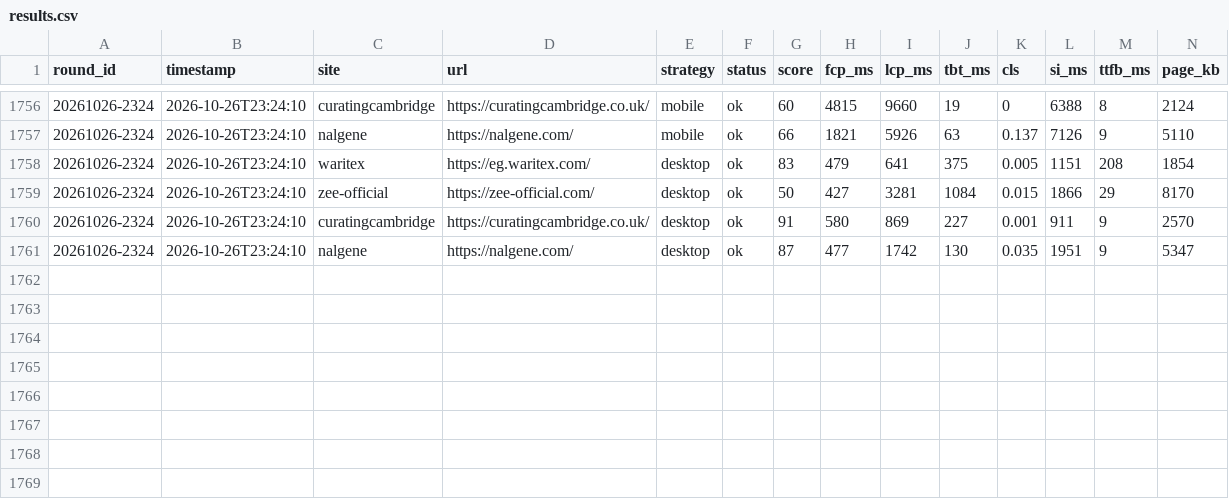
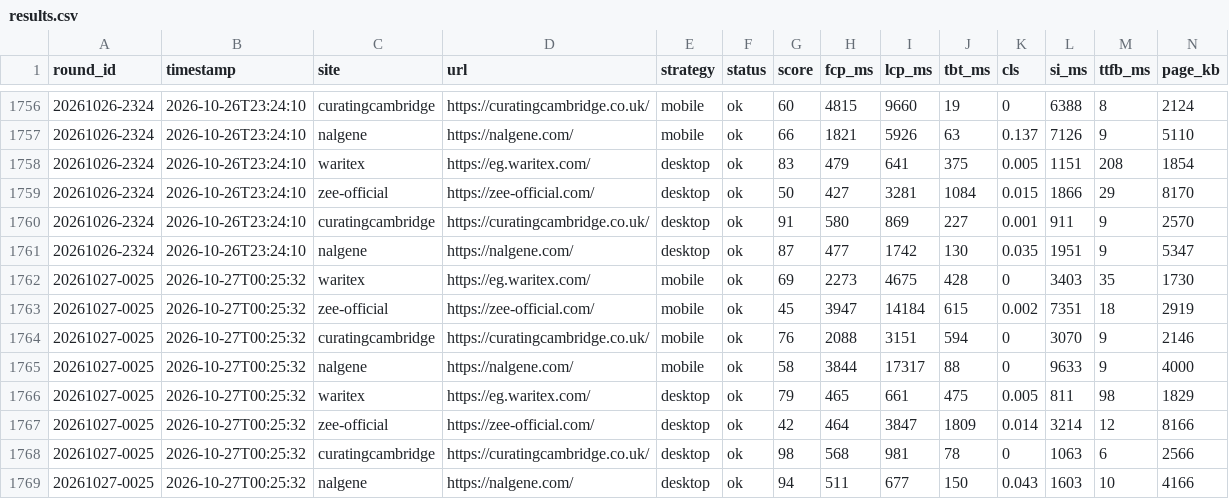
Before and after one commit to waritexakram-5/speed-monitor, a CSV file: runner/data/results.csv, drawn as a sheet; only a part is shown, gaps mark what is left out; rows hold the shown columns only; the diff names each change by its address in the sheet, - before the commit and + after, or states it on an @@ line.

```diff
--- a/runner/data/results.csv
+++ b/runner/data/results.csv
+row 1762: 20261027-0025 | 2026-10-27T00:25:32 | waritex | https://eg.waritex.com/ | mobile | ok | 69 | 2273 | 4675 | 428 | 0 | 3403 | 35 | 1730
+row 1763: 20261027-0025 | 2026-10-27T00:25:32 | zee-official | https://zee-official.com/ | mobile | ok | 45 | 3947 | 14184 | 615 | 0.002 | 7351 | 18 | 2919
+row 1764: 20261027-0025 | 2026-10-27T00:25:32 | curatingcambridge | https://curatingcambridge.co.uk/ | mobile | ok | 76 | 2088 | 3151 | 594 | 0 | 3070 | 9 | 2146
+row 1765: 20261027-0025 | 2026-10-27T00:25:32 | nalgene | https://nalgene.com/ | mobile | ok | 58 | 3844 | 17317 | 88 | 0 | 9633 | 9 | 4000
+row 1766: 20261027-0025 | 2026-10-27T00:25:32 | waritex | https://eg.waritex.com/ | desktop | ok | 79 | 465 | 661 | 475 | 0.005 | 811 | 98 | 1829
+row 1767: 20261027-0025 | 2026-10-27T00:25:32 | zee-official | https://zee-official.com/ | desktop | ok | 42 | 464 | 3847 | 1809 | 0.014 | 3214 | 12 | 8166
+row 1768: 20261027-0025 | 2026-10-27T00:25:32 | curatingcambridge | https://curatingcambridge.co.uk/ | desktop | ok | 98 | 568 | 981 | 78 | 0 | 1063 | 6 | 2566
+row 1769: 20261027-0025 | 2026-10-27T00:25:32 | nalgene | https://nalgene.com/ | desktop | ok | 94 | 511 | 677 | 150 | 0.043 | 1603 | 10 | 4166
```
Also changed, not shown: 1 other file.
